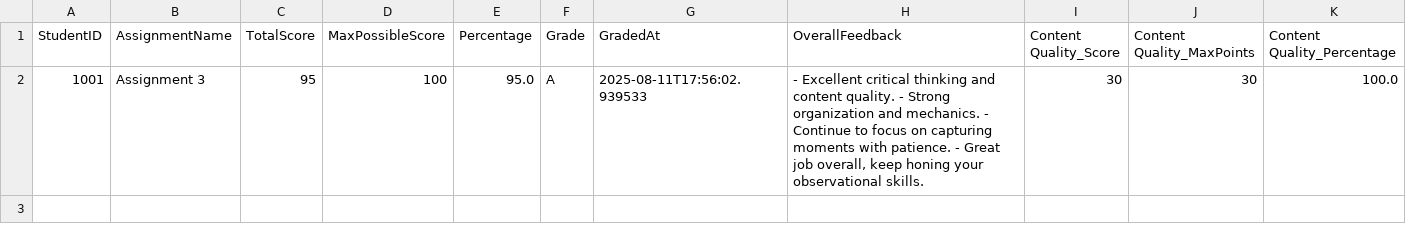
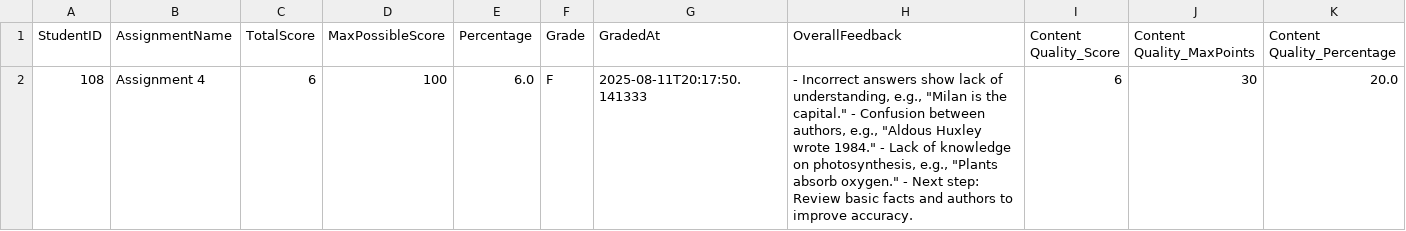
Before and after one commit to Nishieee/Graddie, a CSV file: grading_results.csv, drawn as a sheet; only a part is shown; removed rows and columns are numbered as before the commit, all else as after; rows hold the shown columns only; the diff names each change by its address in the sheet, - before the commit and + after, or states it on an @@ line.

```diff
--- a/grading_results.csv
+++ b/grading_results.csv
-row 2: 1001 | Assignment 3 | 95 | 100 | 95.0 | A | 2025-08-11T17:56:02.939533 | - Excellent critical thinking and content quality. - Strong organization and mechanics. - Continue to focus on capturing moments with patience. - Great job overall, keep honing your observational skills. | 30 | 30 | 100.0
+row 2: 108 | Assignment 4 | 6 | 100 | 6.0 | F | 2025-08-11T20:17:50.141333 | - Incorrect answers show lack of understanding, e.g., "Milan is the capital." - Confusion between authors, e.g., "Aldous Huxley wrote 1984." - Lack of knowledge on photosynthesis, e.g., "Plants absorb oxygen." - Next step: Review basic facts and authors to improve accuracy. | 6 | 30 | 20.0
```
Also changed, not shown: 40 other files.
